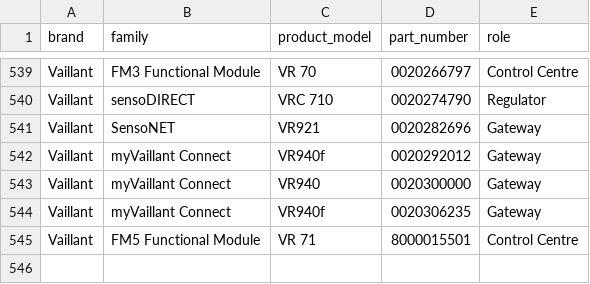
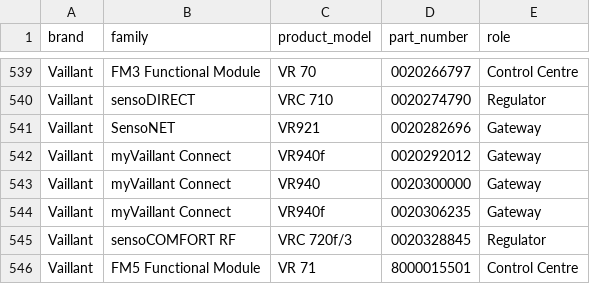
Before and after one commit to Project-Helianthus/helianthus-ebusreg, a CSV file: vaillant/productids/product_ids.csv, drawn as a sheet; only a part is shown, gaps mark what is left out; the diff names each change by its address in the sheet, - before the commit and + after, or states it on an @@ line.

Commit message:
data: add VRC 720f/3 (0020328845) (#75)

```diff
--- a/vaillant/productids/product_ids.csv
+++ b/vaillant/productids/product_ids.csv
+row 545: Vaillant | sensoCOMFORT RF | VRC 720f/3 | 0020328845 | Regulator
```
